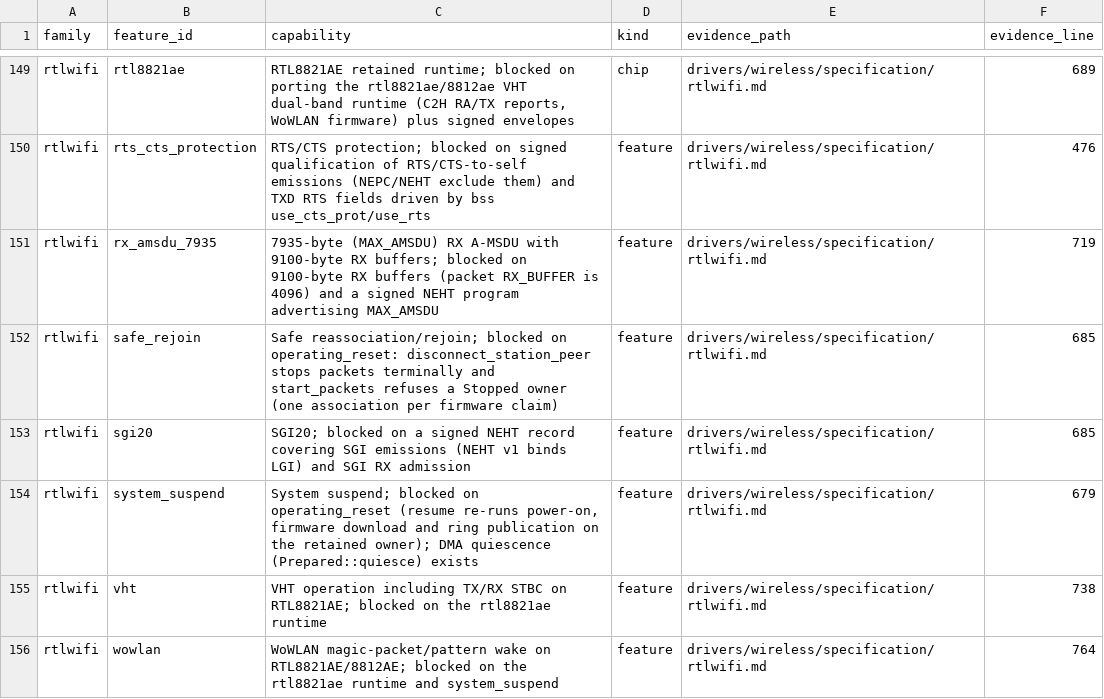
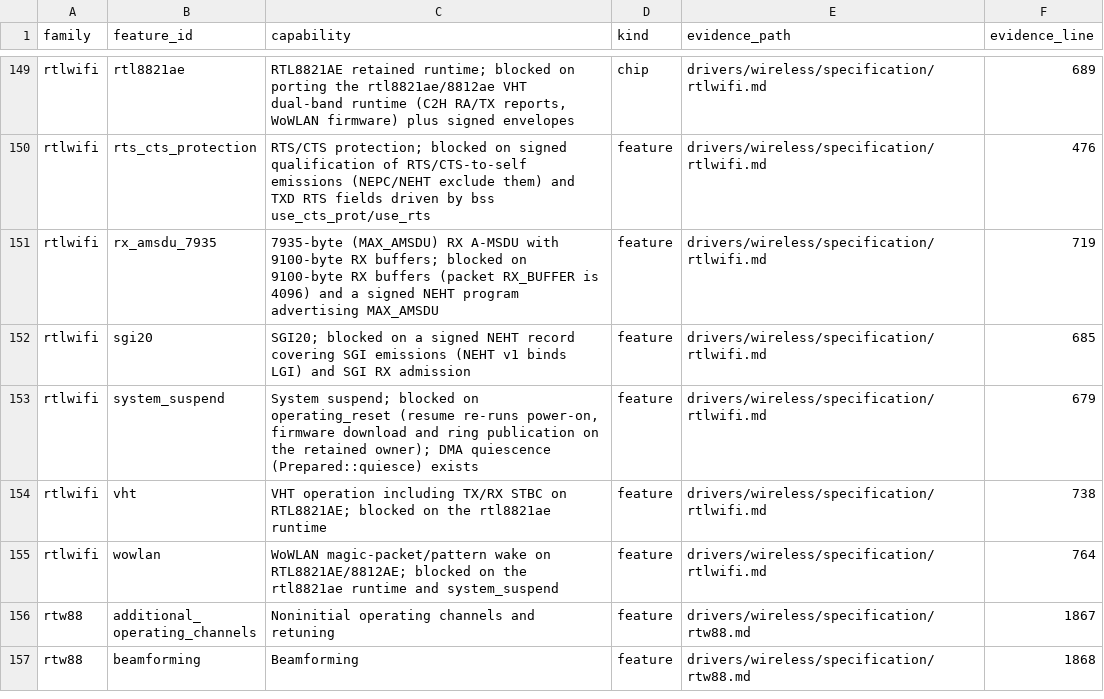
Before and after one commit to hodgesds/narf, a TSV file: drivers/wireless/research/remaining-features.tsv, drawn as a sheet; only a part is shown, gaps mark what is left out; the shorter side is filled out with more unchanged rows; the diff names each change by its address in the sheet, - before the commit and + after, or states it on an @@ line.

```diff
--- a/drivers/wireless/research/remaining-features.tsv
+++ b/drivers/wireless/research/remaining-features.tsv
-row 152: rtlwifi | safe_rejoin | Safe reassociation/rejoin; blocked on operating_reset: disconnect_station_peer stops packets terminally and start_packets refuses a Stopped owner (one association per firmware claim) | feature | drivers/wireless/specification/rtlwifi.md | 685
```
Also changed, not shown: 8 other files.
